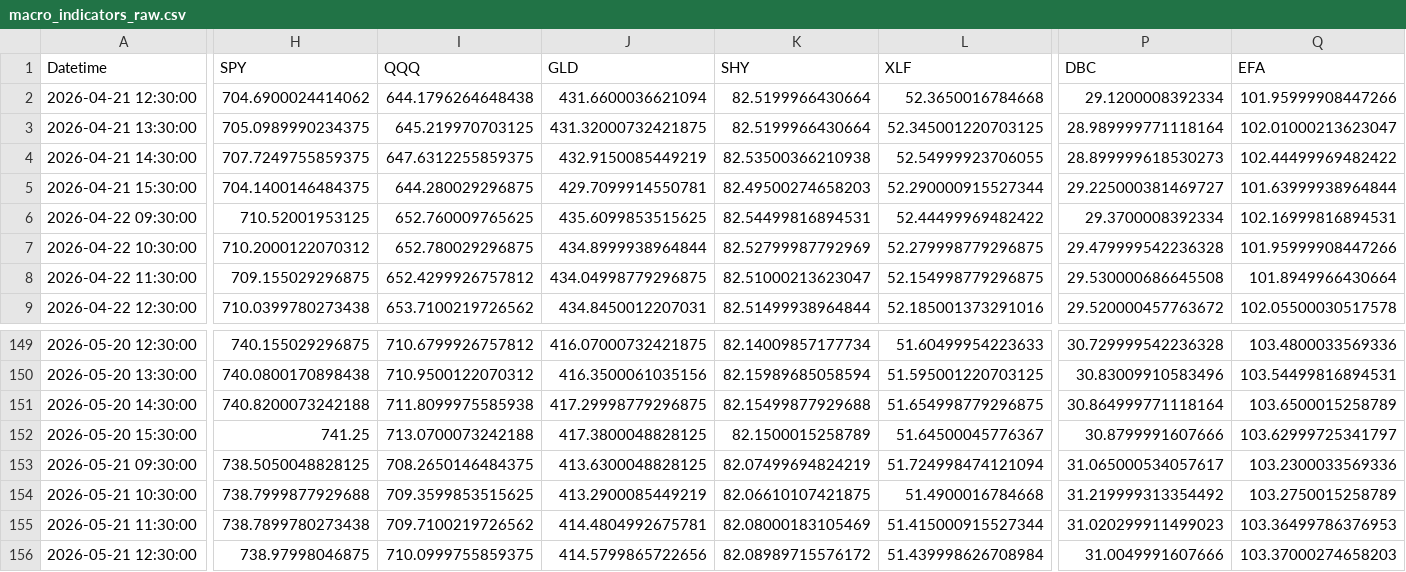
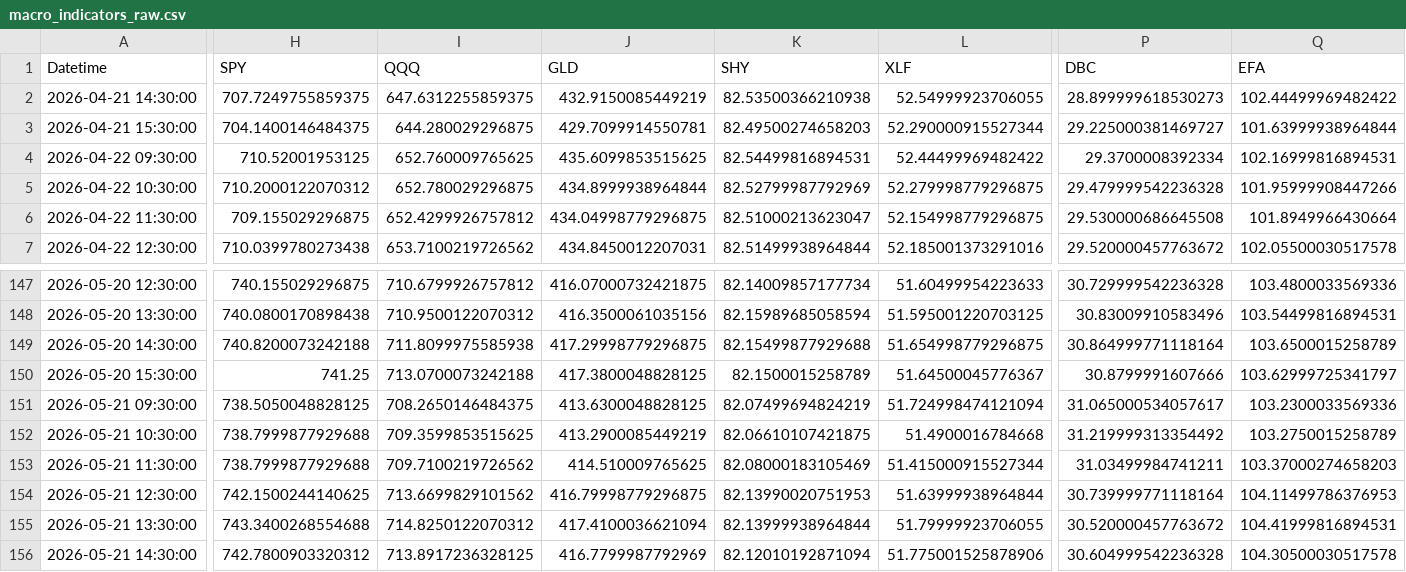
Before and after one commit to Abigail6on/MacroSentinel, a CSV file: data/raw/macro_indicators_raw.csv, drawn as a sheet; only a part is shown, gaps mark what is left out; removed rows and columns are numbered as before the commit, all else as after; rows hold the shown columns only; the diff covers the shown part only; the diff names each change by its address in the sheet, - before the commit and + after, or states it on an @@ line.

```diff
--- a/data/raw/macro_indicators_raw.csv
+++ b/data/raw/macro_indicators_raw.csv
-row 2: 2026-04-21 12:30:00 | 704.6900024414062 | 644.1796264648438 | 431.6600036621094 | 82.5199966430664 | 52.3650016784668 | 29.1200008392334 | 101.95999908447266
-row 3: 2026-04-21 13:30:00 | 705.0989990234375 | 645.219970703125 | 431.32000732421875 | 82.5199966430664 | 52.345001220703125 | 28.989999771118164 | 102.01000213623047
-H153 (SPY): 738.7899780273438
+H153 (SPY): 738.7999877929688
-J153 (GLD): 414.4804992675781
+J153 (GLD): 414.510009765625
-P153 (DBC): 31.020299911499023
+P153 (DBC): 31.03499984741211
-Q153 (EFA): 103.36499786376953
+Q153 (EFA): 103.37000274658203
-H154 (SPY): 738.97998046875
+H154 (SPY): 742.1500244140625
-I154 (QQQ): 710.0999755859375
+I154 (QQQ): 713.6699829101562
-J154 (GLD): 414.5799865722656
+J154 (GLD): 416.79998779296875
-K154 (SHY): 82.08989715576172
+K154 (SHY): 82.13990020751953
-L154 (XLF): 51.439998626708984
+L154 (XLF): 51.63999938964844
-P154 (DBC): 31.0049991607666
+P154 (DBC): 30.739999771118164
-Q154 (EFA): 103.37000274658203
+Q154 (EFA): 104.11499786376953
+row 155: 2026-05-21 13:30:00 | 743.3400268554688 | 714.8250122070312 | 417.4100036621094 | 82.13999938964844 | 51.79999923706055 | 30.520000457763672 | 104.41999816894531
+row 156: 2026-05-21 14:30:00 | 742.7800903320312 | 713.8917236328125 | 416.7799987792969 | 82.12010192871094 | 51.775001525878906 | 30.604999542236328 | 104.30500030517578
```
Also changed, not shown: 4 edited cells elsewhere in this file, data/processed/backtest_results.csv, data/processed/live_prices.csv, 6 other files.
